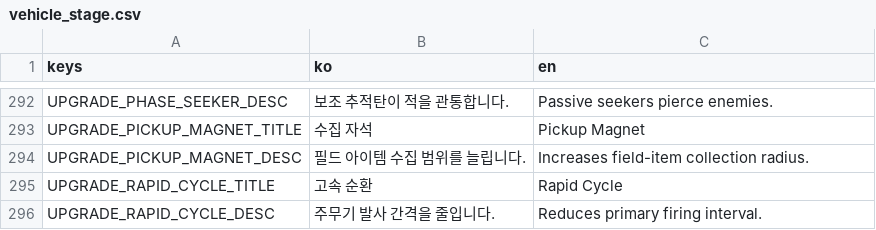
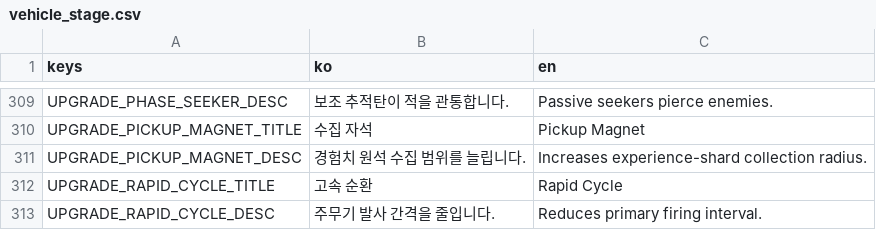
Before and after one commit to simpleusername96/cardborne-platformer, a CSV file: localization/vehicle_stage.csv, drawn as a sheet; only a part is shown, gaps mark what is left out; the diff covers the shown part only.

```diff
--- a/localization/vehicle_stage.csv
+++ b/localization/vehicle_stage.csv
@@ -293,3 +310,3 @@ UPGRADE_PHASE_SEEKER_DESC,"보조 추적탄이 적을 관통합니다.","Passive
 UPGRADE_PICKUP_MAGNET_TITLE,"수집 자석","Pickup Magnet"
-UPGRADE_PICKUP_MAGNET_DESC,"필드 아이템 수집 범위를 늘립니다.","Increases field-item collection radius."
+UPGRADE_PICKUP_MAGNET_DESC,"경험치 원석 수집 범위를 늘립니다.","Increases experience-shard collection radius."
 UPGRADE_RAPID_CYCLE_TITLE,"고속 순환","Rapid Cycle"
```
Also changed, not shown: 33 added rows and 16 removed rows elsewhere in this file, 50 other files.
